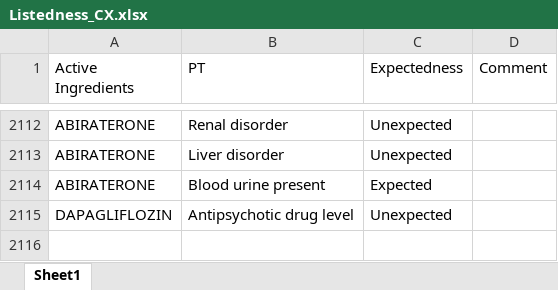
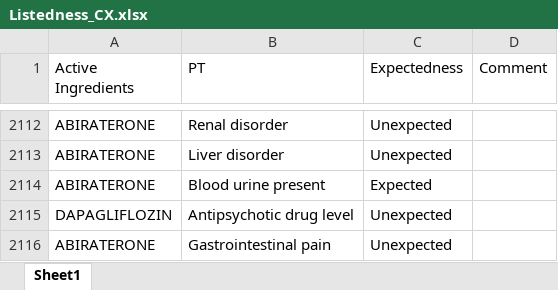
Before and after one commit to JPadhy0680/PV-Automation-Hub-Test, an Excel workbook: data/Listedness_CX.xlsx, sheet Sheet1, drawn as a sheet; only a part is shown, gaps mark what is left out; values as stored, in another font and other column widths than the file's, no borders; the diff names each change by its address in the sheet, - before the commit and + after, or states it on an @@ line.

Commit message:
Update listedness: ABIRATERONE / Gastrointestinal pain

```diff
--- a/data/Listedness_CX.xlsx (sheet Sheet1)
+++ b/data/Listedness_CX.xlsx (sheet Sheet1)
+row 2116: ABIRATERONE | Gastrointestinal pain | Unexpected
```
